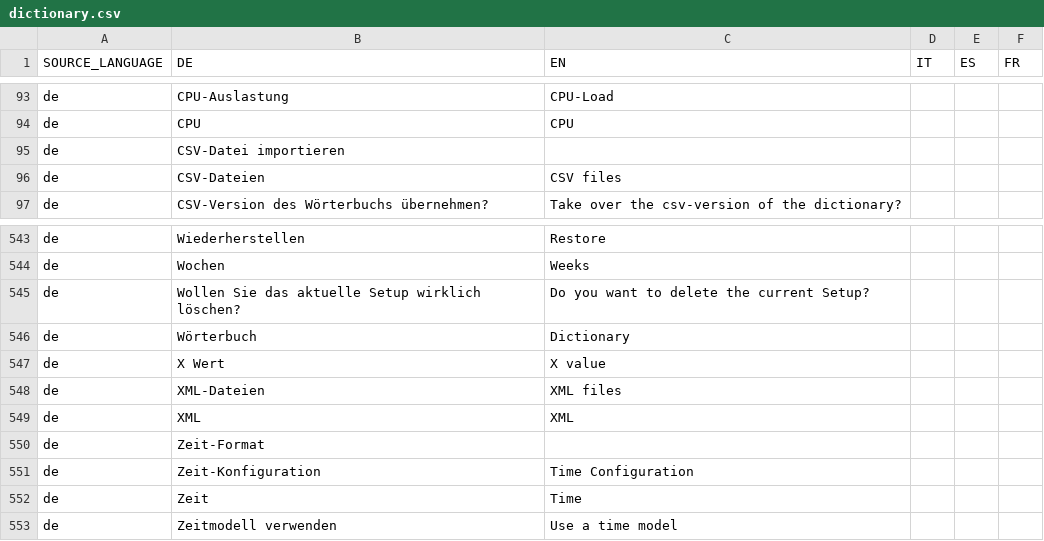
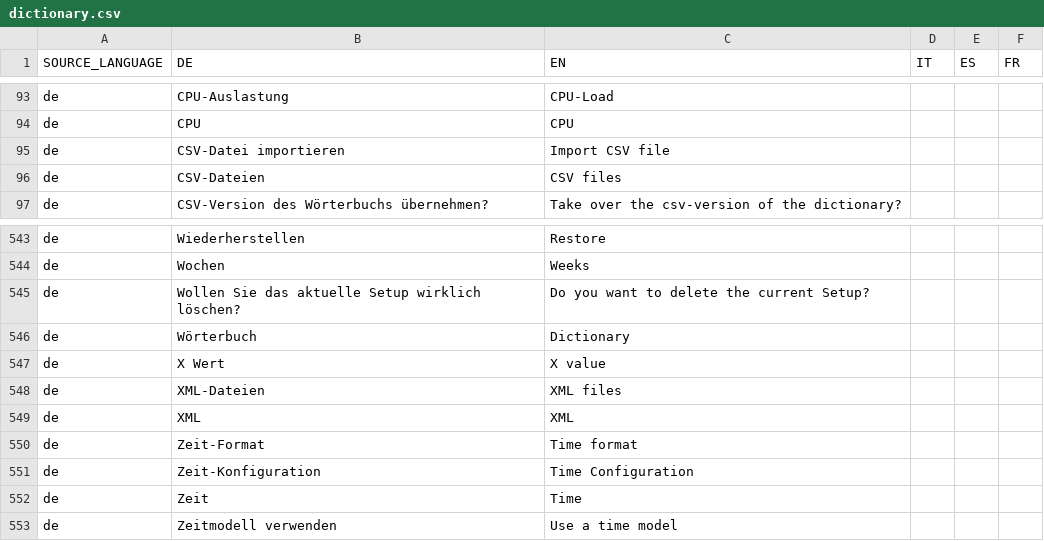
Before and after one commit to EnFlexIT/AgentWorkbench, a CSV file: properties/dictionary.csv, drawn as a sheet; only a part is shown, gaps mark what is left out.

Commit message:
Tried to fix number format exception
git-svn-id: svn://project.agent-hygrid.net/agentgui/trunk/AgentGUI@1459 014e83ad-c670-0410-b1a0-9290c87bb784

```diff
--- a/properties/dictionary.csv
+++ b/properties/dictionary.csv
@@ -94,3 +94,3 @@ de;CPU-Auslastung;CPU-Load
 de;CPU;CPU
-de;CSV-Datei importieren;;;;
+de;CSV-Datei importieren;Import CSV file;;;
 de;CSV-Dateien;CSV files;;;
@@ -549,3 +549,3 @@ de;XML-Dateien;XML files
 de;XML;XML
-de;Zeit-Format;;;;
+de;Zeit-Format;Time format;;;
 de;Zeit-Konfiguration;Time Configuration;;;
```
Also changed, not shown: 8 other files.
